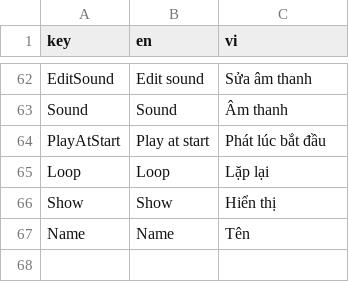
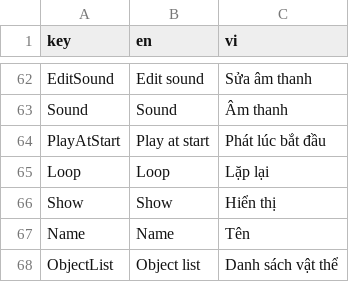
Before and after one commit to PHxxDragon/AREditor, a CSV file: Assets/Localization/localization-database.csv, drawn as a sheet; only a part is shown, gaps mark what is left out; the diff names each change by its address in the sheet, - before the commit and + after, or states it on an @@ line.

```diff
--- a/Assets/Localization/localization-database.csv
+++ b/Assets/Localization/localization-database.csv
+row 68: ObjectList | Object list | Danh sách vật thể
```
Also changed, not shown: 31 other files.
